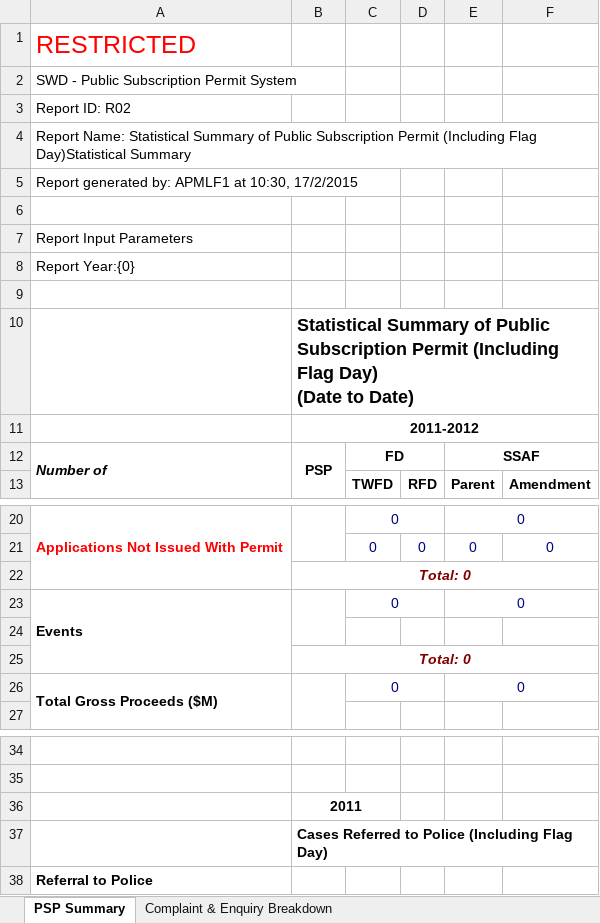
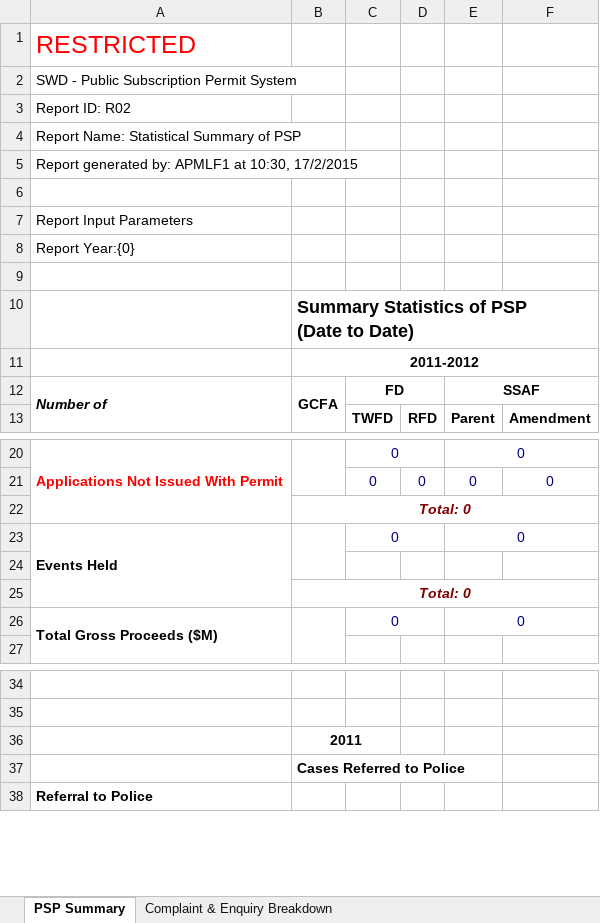
Before and after one commit to igsl-group/SWD-PSPS, an Excel workbook: Psps.Web/Reports/R02.xlsx, sheet PSP Summary, drawn as a sheet; only a part is shown, gaps mark what is left out; values as stored, in another font and other column widths than the file's, no borders; ↵ is a line break in a cell; the diff names each change by its address in the sheet, - before the commit and + after, or states it on an @@ line.

```diff
--- a/Psps.Web/Reports/R02.xlsx (sheet PSP Summary)
+++ b/Psps.Web/Reports/R02.xlsx (sheet PSP Summary)
-A4: …Summary of Public Subscription Permit (Including Flag Day)Statistical Summary
+A4: …Summary of PSP
-B10: Statistical Summary of Public Subscription Permit (Including Flag Day) ↵ (Date to…
+B10: Summary Statistics of PSP ↵ (Date to…
-B12: PSP
+B12: GCFA
-A23: Events
+A23: Events Held
-B37: Cases Referred to Police (Including Flag Day)
+B37: Cases Referred to Police
```
Also changed, not shown: Psps.Web/Reports/R01.xlsx, Psps.Web/Reports/R27.xlsx, 2 other files.
